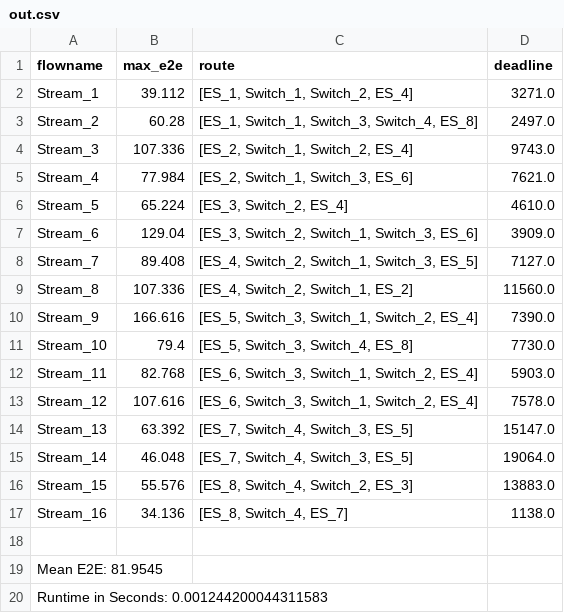
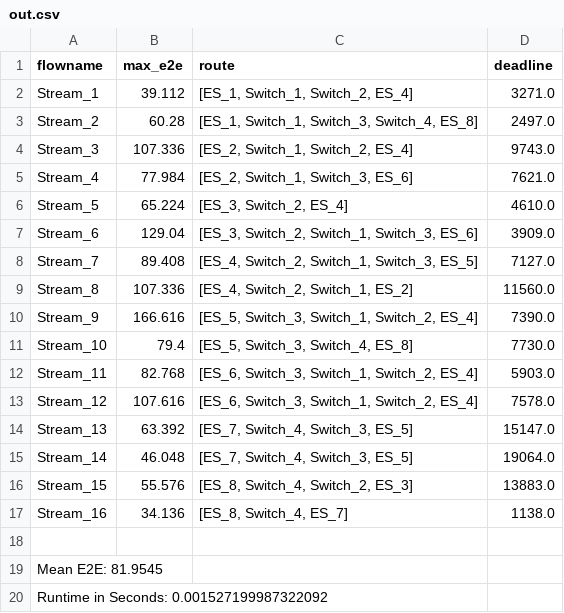
Before and after one commit to MagnusSiegumfeldt/02226_Network_Embedded_Systems, a CSV file: out.csv, drawn as a sheet.

```diff
--- a/out.csv
+++ b/out.csv
@@ -19,2 +19,2 @@ Stream_16,34.136,"[ES_8, Switch_4, ES_7]",1138.0
 Mean E2E: 81.9545
-Runtime in Seconds: 0.001244200044311583
+Runtime in Seconds: 0.001527199987322092
```
Also changed, not shown: 3 other files.
